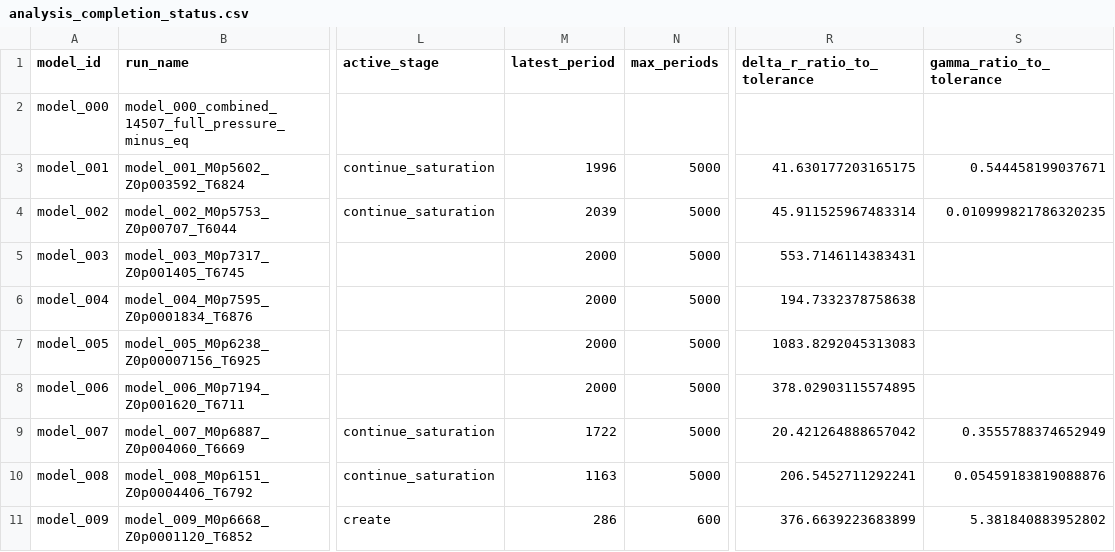
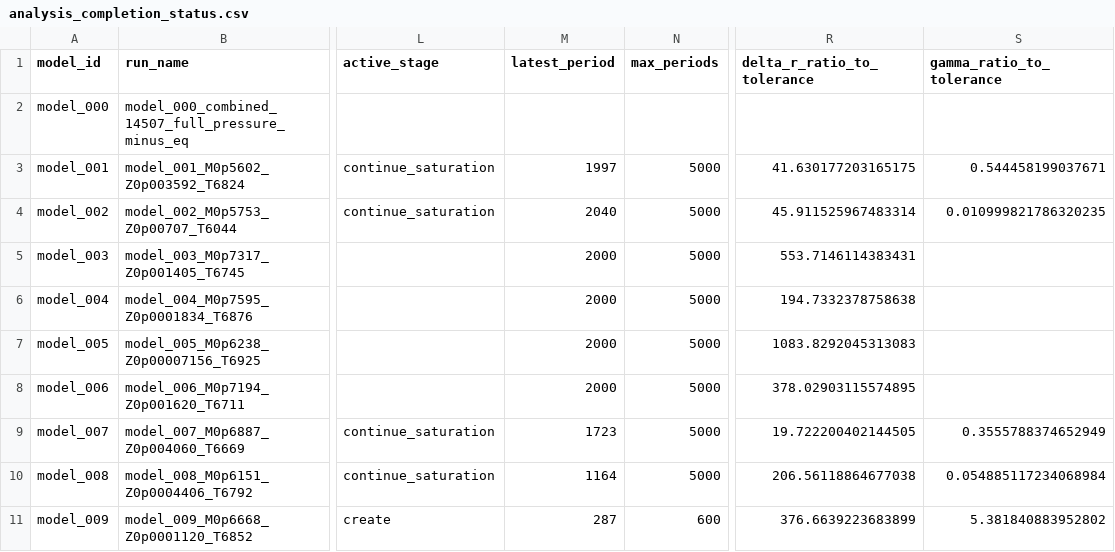
Before and after one commit to earlbellinger/kappa, a CSV file: site/metadata/analysis_completion_status.csv, drawn as a sheet; only a part is shown, gaps mark what is left out; the diff names each change by its address in the sheet, - before the commit and + after, or states it on an @@ line.

```diff
--- a/site/metadata/analysis_completion_status.csv
+++ b/site/metadata/analysis_completion_status.csv
-M3 (latest_period): 1996
+M3 (latest_period): 1997
-M4 (latest_period): 2039
+M4 (latest_period): 2040
-M9 (latest_period): 1722
+M9 (latest_period): 1723
-R9 (delta_r_ratio_to_tolerance): 20.421264888657042
+R9 (delta_r_ratio_to_tolerance): 19.722200402144505
-M10 (latest_period): 1163
+M10 (latest_period): 1164
-R10 (delta_r_ratio_to_tolerance): 206.5452711292241
+R10 (delta_r_ratio_to_tolerance): 206.56118864677038
-S10 (gamma_ratio_to_tolerance): 0.05459183819088876
+S10 (gamma_ratio_to_tolerance): 0.054885117234068984
-M11 (latest_period): 286
+M11 (latest_period): 287
```
Also changed, not shown: site/metadata/convergence_forecast_last100.csv, site/metadata/convergence_summary_last100.csv, 32 other files.
